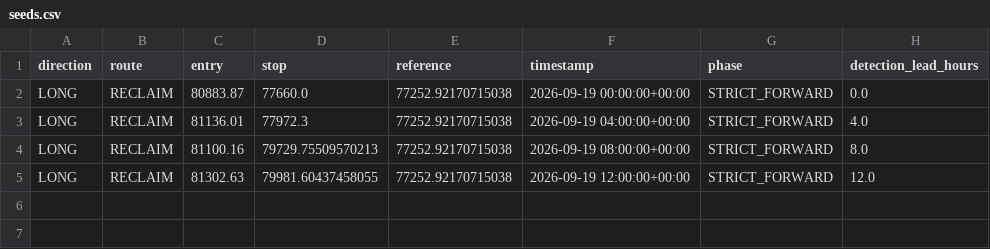
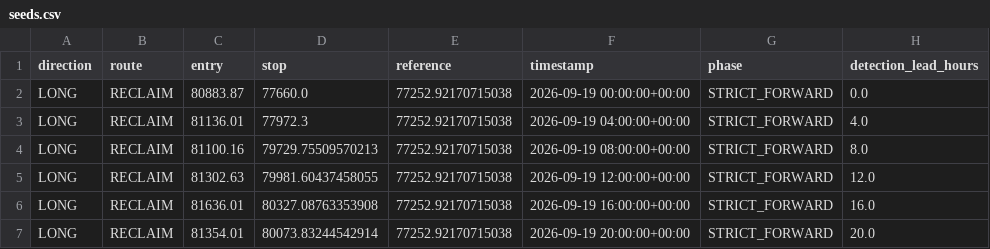
Before and after one commit to sovet12345688-debug/master-alt-cvd, a CSV file: btc_trend_v30/r26/forward_oos/seeds.csv, drawn as a sheet.

```diff
--- a/btc_trend_v30/r26/forward_oos/seeds.csv
+++ b/btc_trend_v30/r26/forward_oos/seeds.csv
@@ -5 +5,3 @@ LONG,RECLAIM,81100.16,79729.75509570213,77252.92170715038,2026-09-19 08:00:00+00
 LONG,RECLAIM,81302.63,79981.60437458055,77252.92170715038,2026-09-19 12:00:00+00:00,STRICT_FORWARD,12.0
+LONG,RECLAIM,81636.01,80327.08763353908,77252.92170715038,2026-09-19 16:00:00+00:00,STRICT_FORWARD,16.0
+LONG,RECLAIM,81354.01,80073.83244542914,77252.92170715038,2026-09-19 20:00:00+00:00,STRICT_FORWARD,20.0
```
Also changed, not shown: btc_trend_v30/r26/forward_oos/detections.csv, 10 other files.
